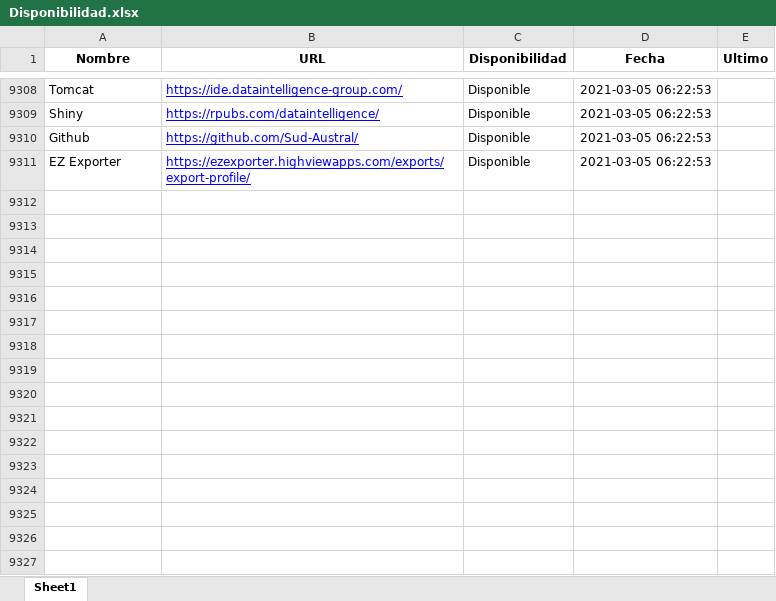
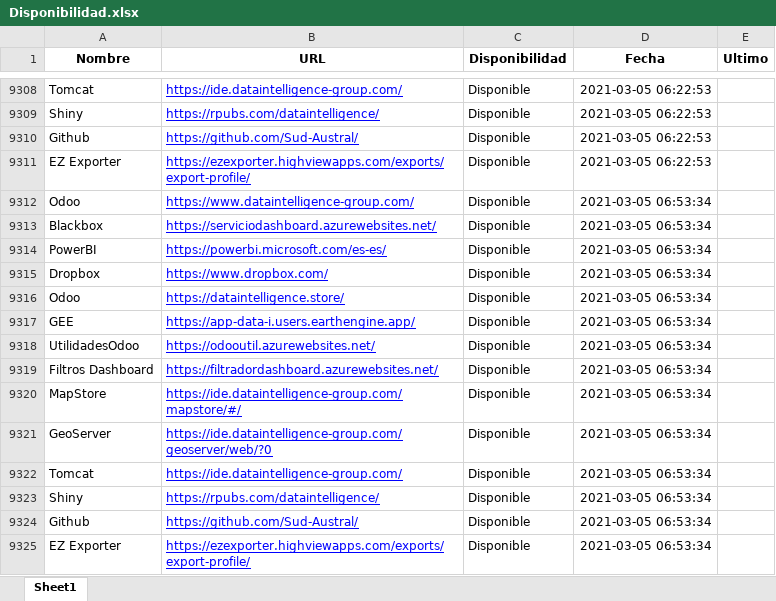
Before and after one commit to Sud-Austral/Monitoreo, an Excel workbook: Disponibilidad.xlsx, sheet Sheet1, drawn as a sheet; only a part is shown, gaps mark what is left out; values as stored, in another font and other column widths than the file's, no borders; the diff names each change by its address in the sheet, - before the commit and + after, or states it on an @@ line.

```diff
--- a/Disponibilidad.xlsx (sheet Sheet1)
+++ b/Disponibilidad.xlsx (sheet Sheet1)
+row 9312: Odoo | https://www.dataintelligence-group.com/ | Disponible | 2021-03-05 06:53:34
+row 9313: Blackbox | https://serviciodashboard.azurewebsites.net/ | Disponible | 2021-03-05 06:53:34
+row 9314: PowerBI | https://powerbi.microsoft.com/es-es/ | Disponible | 2021-03-05 06:53:34
+row 9315: Dropbox | https://www.dropbox.com/ | Disponible | 2021-03-05 06:53:34
+row 9316: Odoo | https://dataintelligence.store/ | Disponible | 2021-03-05 06:53:34
+row 9317: GEE | https://app-data-i.users.earthengine.app/ | Disponible | 2021-03-05 06:53:34
+row 9318: UtilidadesOdoo | https://odooutil.azurewebsites.net/ | Disponible | 2021-03-05 06:53:34
+row 9319: Filtros Dashboard | https://filtradordashboard.azurewebsites.net/ | Disponible | 2021-03-05 06:53:34
+row 9320: MapStore | https://ide.dataintelligence-group.com/mapstore/#/ | Disponible | 2021-03-05 06:53:34
+row 9321: GeoServer | https://ide.dataintelligence-group.com/geoserver/web/?0 | Disponible | 2021-03-05 06:53:34
+row 9322: Tomcat | https://ide.dataintelligence-group.com/ | Disponible | 2021-03-05 06:53:34
+row 9323: Shiny | https://rpubs.com/dataintelligence/ | Disponible | 2021-03-05 06:53:34
+row 9324: Github | https://github.com/Sud-Austral/ | Disponible | 2021-03-05 06:53:34
+row 9325: EZ Exporter | https://ezexporter.highviewapps.com/exports/export-profile/ | Disponible | 2021-03-05 06:53:34
```
Also changed, not shown: DisponibilidadActualizado.xlsx, 3 other files.
